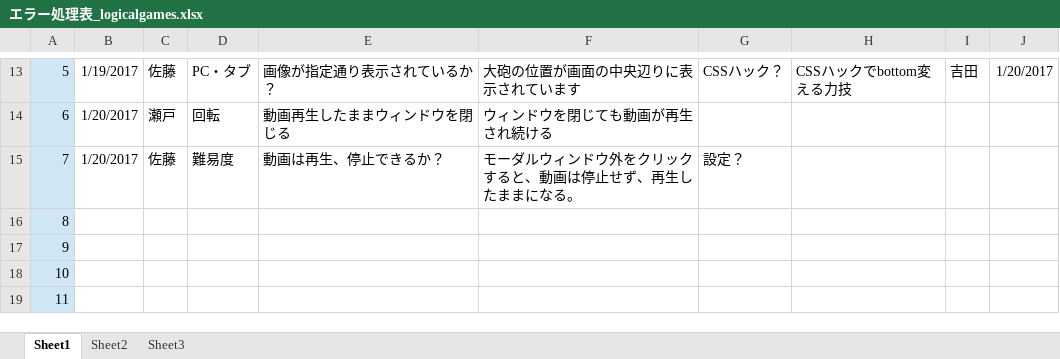
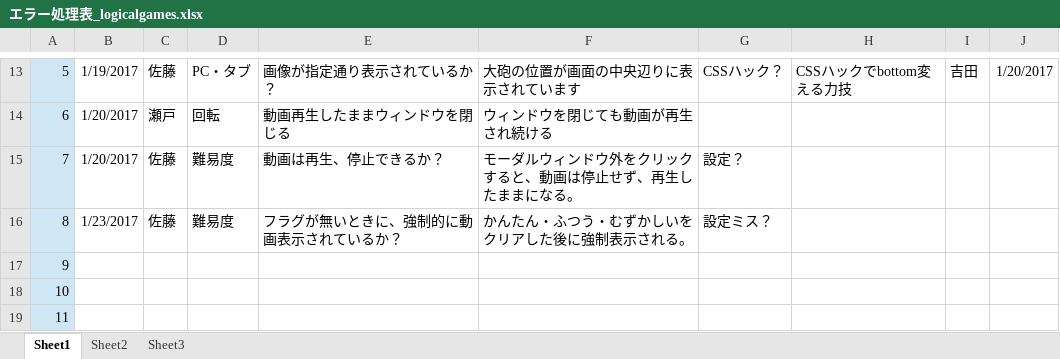
Before and after one commit to is21-28year/logicalgames, an Excel workbook: docment/テスト項目関連/エラー処理表_logicalgames.xlsx, sheet Sheet1, drawn as a sheet; only a part is shown, gaps mark what is left out; values as stored, in another font and other column widths than the file's, no borders; the diff names each change by its address in the sheet, - before the commit and + after, or states it on an @@ line.

Commit message:
え、エラーです！

```diff
--- a/docment/テスト項目関連/エラー処理表_logicalgames.xlsx (sheet Sheet1)
+++ b/docment/テスト項目関連/エラー処理表_logicalgames.xlsx (sheet Sheet1)
-B16: (empty)
+B16: 1/23/2017
-C16: (empty)
+C16: 佐藤
-D16: (empty)
+D16: 難易度
-E16: (empty)
+E16: フラグが無いときに、強制的に動画表示されているか？
-F16: (empty)
+F16: かんたん・ふつう・むずかしいをクリアした後に強制表示される。
-G16: (empty)
+G16: 設定ミス？
```
